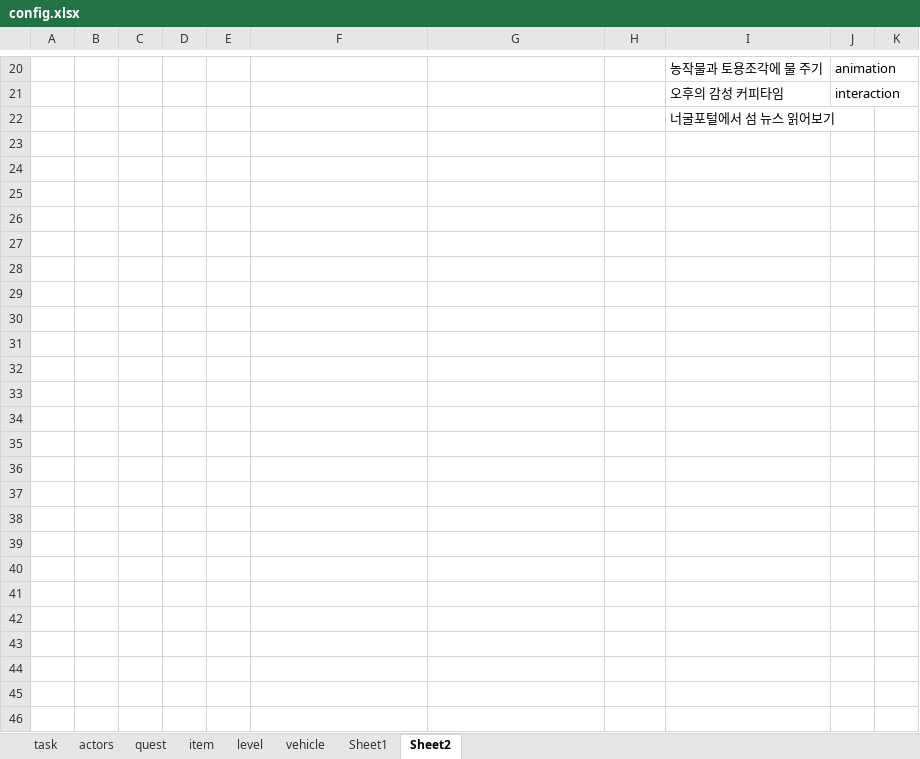
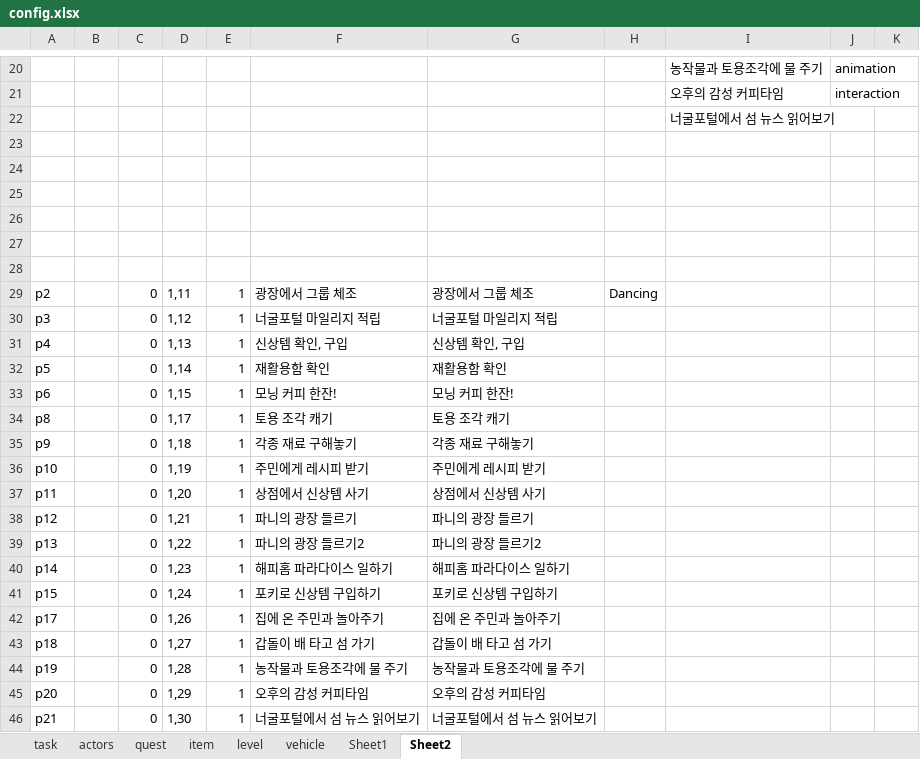
Before and after one commit to teetotal/AI, an Excel workbook: config_gen/config.xlsx, sheet Sheet2, drawn as a sheet; only a part is shown, gaps mark what is left out; values as stored, in another font and other column widths than the file's, no borders; the diff names each change by its address in the sheet, - before the commit and + after, or states it on an @@ line.

```diff
--- a/config_gen/config.xlsx (sheet Sheet2)
+++ b/config_gen/config.xlsx (sheet Sheet2)
+row 23: (empty)
+row 24: (empty)
+row 25: (empty)
+row 26: (empty)
+row 27: (empty)
+row 28: (empty)
+row 29: p2 |  | 0 | 1,11 | 1 | 광장에서 그룹 체조 | 광장에서 그룹 체조 | Dancing
+row 30: p3 |  | 0 | 1,12 | 1 | 너굴포털 마일리지 적립 | 너굴포털 마일리지 적립
+row 31: p4 |  | 0 | 1,13 | 1 | 신상템 확인, 구입 | 신상템 확인, 구입
+row 32: p5 |  | 0 | 1,14 | 1 | 재활용함 확인 | 재활용함 확인
+row 33: p6 |  | 0 | 1,15 | 1 | 모닝 커피 한잔! | 모닝 커피 한잔!
+row 34: p8 |  | 0 | 1,17 | 1 | 토용 조각 캐기 | 토용 조각 캐기
+row 35: p9 |  | 0 | 1,18 | 1 | 각종 재료 구해놓기 | 각종 재료 구해놓기
+row 36: p10 |  | 0 | 1,19 | 1 | 주민에게 레시피 받기 | 주민에게 레시피 받기
+row 37: p11 |  | 0 | 1,20 | 1 | 상점에서 신상템 사기 | 상점에서 신상템 사기
+row 38: p12 |  | 0 | 1,21 | 1 | 파니의 광장 들르기 | 파니의 광장 들르기
+row 39: p13 |  | 0 | 1,22 | 1 | 파니의 광장 들르기2 | 파니의 광장 들르기2
+row 40: p14 |  | 0 | 1,23 | 1 | 해피홈 파라다이스 일하기 | 해피홈 파라다이스 일하기
+row 41: p15 |  | 0 | 1,24 | 1 | 포키로 신상템 구입하기 | 포키로 신상템 구입하기
+row 42: p17 |  | 0 | 1,26 | 1 | 집에 온 주민과 놀아주기 | 집에 온 주민과 놀아주기
+row 43: p18 |  | 0 | 1,27 | 1 | 갑돌이 배 타고 섬 가기 | 갑돌이 배 타고 섬 가기
+row 44: p19 |  | 0 | 1,28 | 1 | 농작물과 토용조각에 물 주기 | 농작물과 토용조각에 물 주기
+row 45: p20 |  | 0 | 1,29 | 1 | 오후의 감성 커피타임 | 오후의 감성 커피타임
+row 46: p21 |  | 0 | 1,30 | 1 | 너굴포털에서 섬 뉴스 읽어보기 | 너굴포털에서 섬 뉴스 읽어보기
```
Also changed, not shown: sheet task, sheet item, sheet actors, 4 other files.
